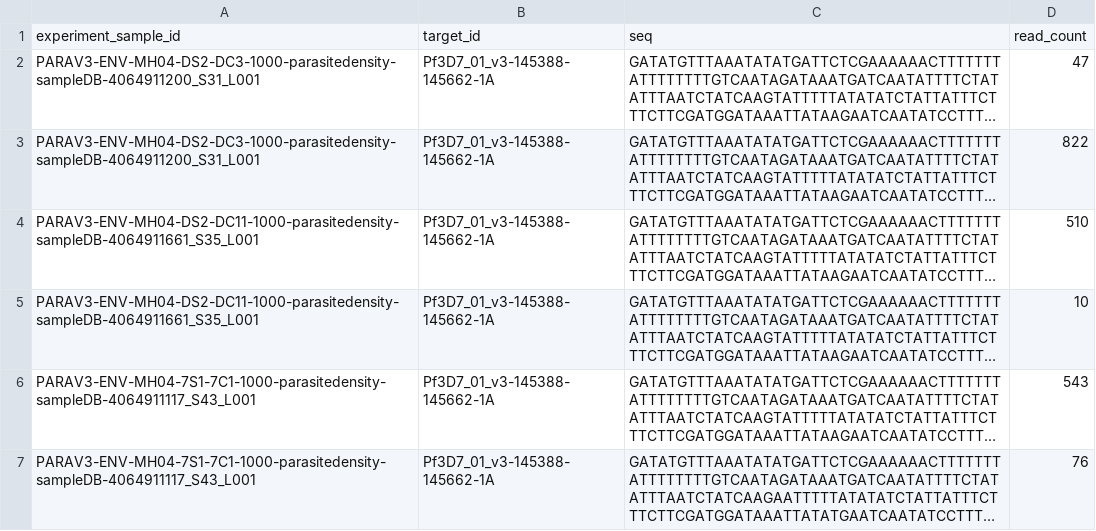
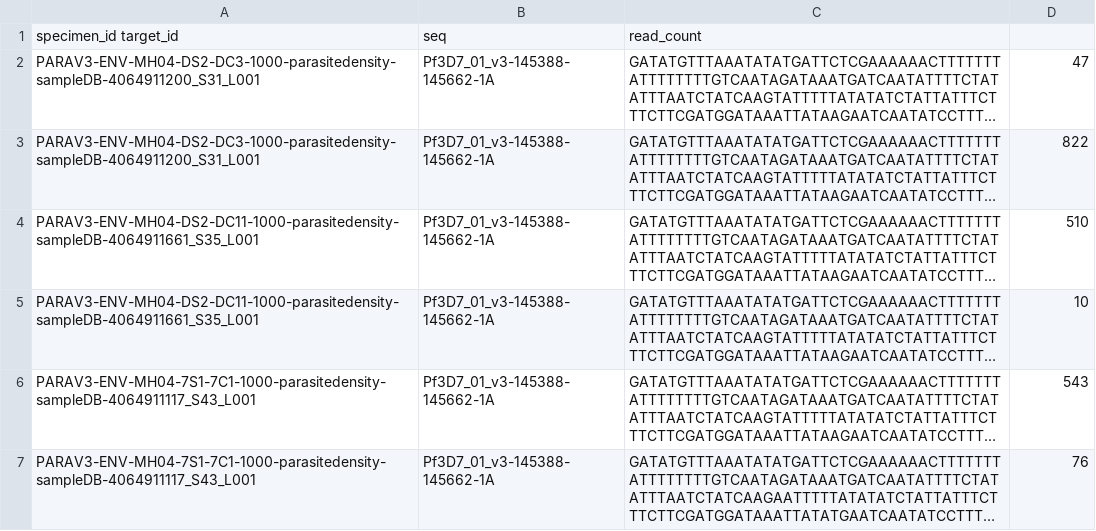
Before and after one commit to PlasmoGenEpi/PGEcore, a TSV file: data/example_allele_table.tsv, drawn as a sheet; only a part is shown; long unchanged cells end in …; removed rows and columns are numbered as before the commit, all else as after; the diff names each change by its address in the sheet, - before the commit and + after, or states it on an @@ line.

Commit message:
Update sample column to specimen_id

```diff
--- a/data/example_allele_table.tsv
+++ b/data/example_allele_table.tsv
-row 1: experiment_sample_id | target_id | seq | read_count
+row 1: specimen_id target_id | seq | read_count
```
Also changed, not shown: data/example_coi_table.tsv.
